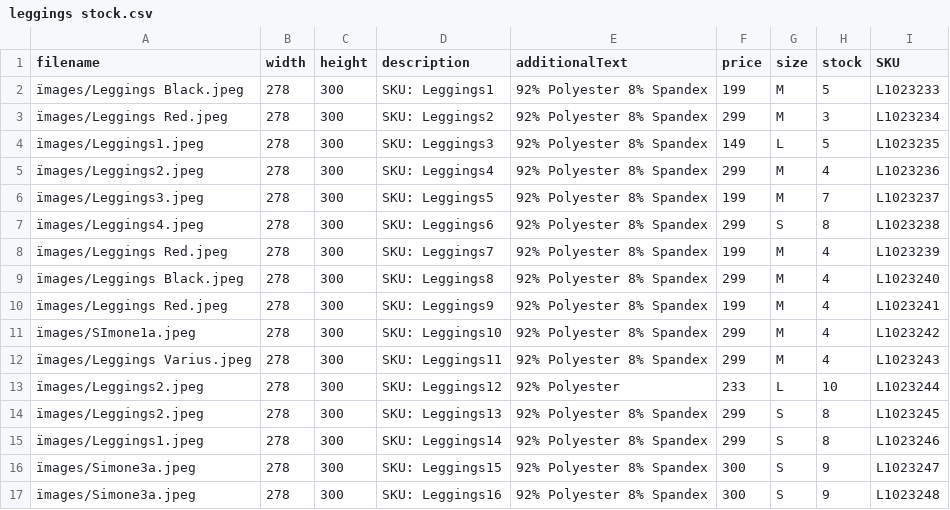
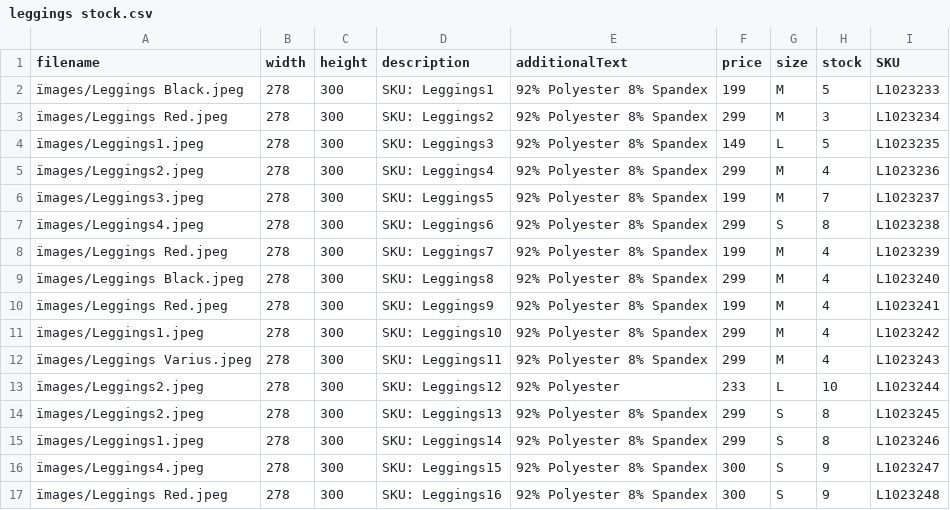
Before and after one commit to Schintilla/TrendyLeggings, a CSV file: data/leggings stock.csv, drawn as a sheet.

```diff
--- a/data/leggings stock.csv
+++ b/data/leggings stock.csv
@@ -10,3 +10,3 @@
 ïmages/Leggings Red.jpeg,278,300,SKU: Leggings9,92% Polyester 8% Spandex,199,M,4,L1023241
-ïmages/SImone1a.jpeg,278,300,SKU: Leggings10,92% Polyester 8% Spandex,299,M,4,L1023242
+ïmages/Leggings1.jpeg,278,300,SKU: Leggings10,92% Polyester 8% Spandex,299,M,4,L1023242
 ïmages/Leggings Varius.jpeg,278,300,SKU: Leggings11,92% Polyester 8% Spandex,299,M,4,L1023243
@@ -15,3 +15,3 @@
 ïmages/Leggings1.jpeg,278,300,SKU: Leggings14,92% Polyester 8% Spandex,299,S,8,L1023246
-ïmages/Simone3a.jpeg,278,300,SKU: Leggings15,92% Polyester 8% Spandex,300,S,9,L1023247
-ïmages/Simone3a.jpeg,278,300,SKU: Leggings16,92% Polyester 8% Spandex,300,S,9,L1023248
+ïmages/Leggings4.jpeg,278,300,SKU: Leggings15,92% Polyester 8% Spandex,300,S,9,L1023247
+ïmages/Leggings Red.jpeg,278,300,SKU: Leggings16,92% Polyester 8% Spandex,300,S,9,L1023248
```
Also changed, not shown: 20 other files.
